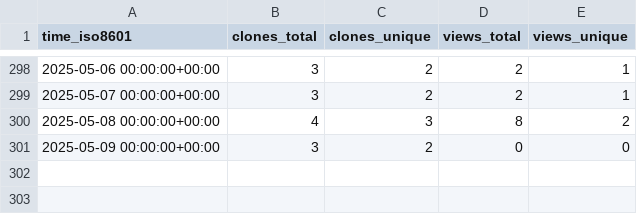
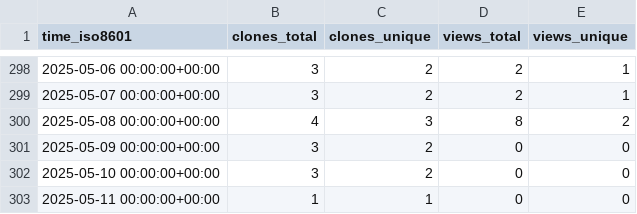
Before and after one commit to CDCgov/ocio-wsl, a CSV file: cdcent/ocio-wsl/ghrs-data/views_clones_aggregate.csv, drawn as a sheet; only a part is shown, gaps mark what is left out.

```diff
--- a/cdcent/ocio-wsl/ghrs-data/views_clones_aggregate.csv
+++ b/cdcent/ocio-wsl/ghrs-data/views_clones_aggregate.csv
@@ -301 +301,3 @@ time_iso8601,clones_total,clones_unique,views_total,views_unique
 2025-05-09 00:00:00+00:00,3,2,0,0
+2025-05-10 00:00:00+00:00,3,2,0,0
+2025-05-11 00:00:00+00:00,1,1,0,0
```
Also changed, not shown: 1 other file.
